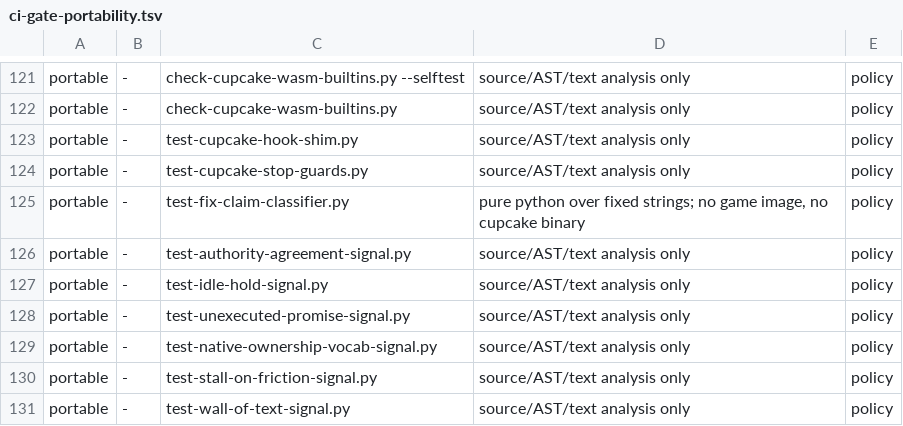
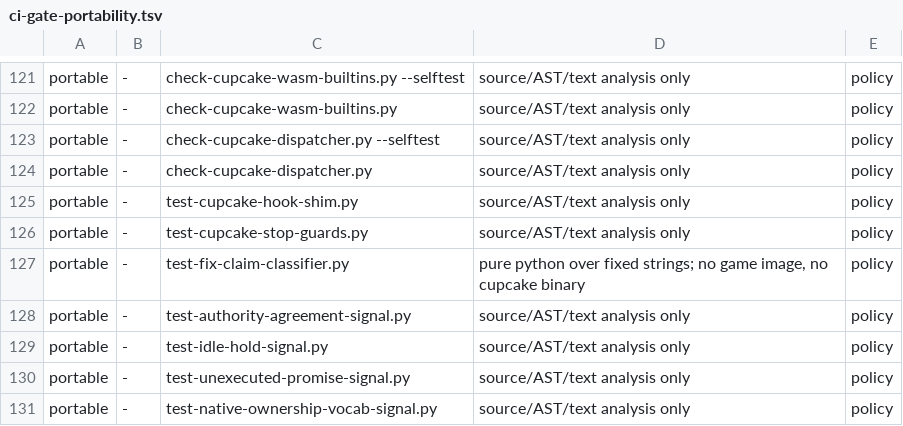
Before and after one commit to Banon-Labs/er-mods-rs, a TSV file: docs/ci-gate-portability.tsv, drawn as a sheet; only a part is shown, gaps mark what is left out; the shorter side is filled out with more unchanged rows.

```diff
--- a/docs/ci-gate-portability.tsv
+++ b/docs/ci-gate-portability.tsv
@@ -122,2 +122,4 @@ portable	-	check-cupcake-wasm-builtins.py --selftest	source/AST/text analysis on
 portable	-	check-cupcake-wasm-builtins.py	source/AST/text analysis only	policy
+portable	-	check-cupcake-dispatcher.py --selftest	source/AST/text analysis only	policy
+portable	-	check-cupcake-dispatcher.py	source/AST/text analysis only	policy
 portable	-	test-cupcake-hook-shim.py	source/AST/text analysis only	policy
```
Also changed, not shown: 3 other files.
